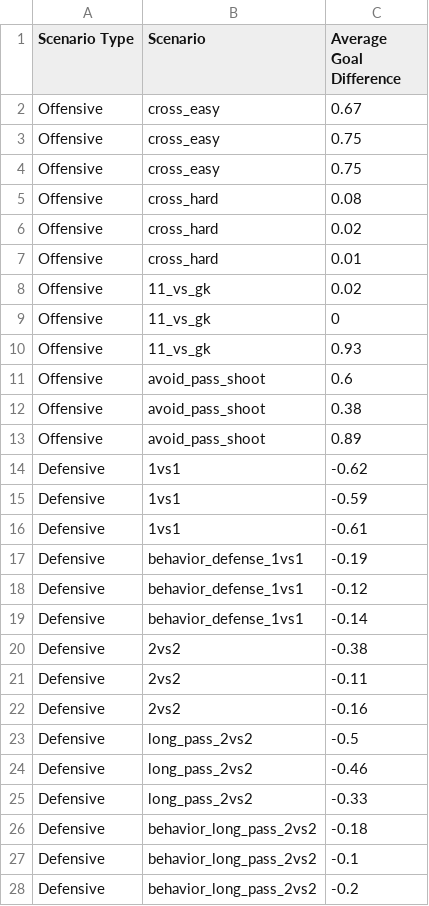
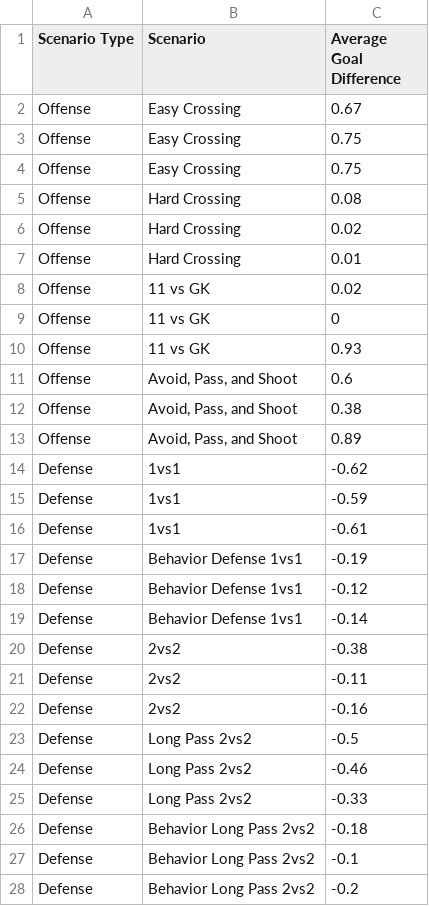
Before and after one commit to scenic4RL/scenic4rl, a CSV file: training/gfrl/reports/ppo_benchmark.csv, drawn as a sheet; only a part is shown; the diff covers the shown part only.

```diff
--- a/training/gfrl/reports/ppo_benchmark.csv
+++ b/training/gfrl/reports/ppo_benchmark.csv
@@ -1,28 +1,28 @@
 Scenario Type,Scenario,Average Goal Difference
-Offensive,cross_easy,0.67
-Offensive,cross_easy,0.75
-Offensive,cross_easy,0.75
-Offensive,cross_hard,0.08
-Offensive,cross_hard,0.02
-Offensive,cross_hard,0.01
-Offensive,11_vs_gk,0.02
-Offensive,11_vs_gk,0
-Offensive,11_vs_gk,0.93
-Offensive,avoid_pass_shoot,0.6
-Offensive,avoid_pass_shoot,0.38
-Offensive,avoid_pass_shoot,0.89
-Defensive,1vs1,-0.62
-Defensive,1vs1,-0.59
-Defensive,1vs1,-0.61
-Defensive,behavior_defense_1vs1,-0.19
-Defensive,behavior_defense_1vs1,-0.12
-Defensive,behavior_defense_1vs1,-0.14
-Defensive,2vs2,-0.38
-Defensive,2vs2,-0.11
-Defensive,2vs2,-0.16
-Defensive,long_pass_2vs2,-0.5
-Defensive,long_pass_2vs2,-0.46
-Defensive,long_pass_2vs2,-0.33
-Defensive,behavior_long_pass_2vs2,-0.18
-Defensive,behavior_long_pass_2vs2,-0.1
-Defensive,behavior_long_pass_2vs2,-0.2
+Offense,Easy Crossing,0.67
+Offense,Easy Crossing,0.75
+Offense,Easy Crossing,0.75
+Offense,Hard Crossing,0.08
+Offense,Hard Crossing,0.02
+Offense,Hard Crossing,0.01
+Offense,11 vs GK,0.02
+Offense,11 vs GK,0
+Offense,11 vs GK,0.93
+Offense,"Avoid, Pass, and Shoot",0.6
+Offense,"Avoid, Pass, and Shoot",0.38
+Offense,"Avoid, Pass, and Shoot",0.89
+Defense,1vs1,-0.62
+Defense,1vs1,-0.59
+Defense,1vs1,-0.61
+Defense,Behavior Defense 1vs1,-0.19
+Defense,Behavior Defense 1vs1,-0.12
+Defense,Behavior Defense 1vs1,-0.14
+Defense,2vs2,-0.38
+Defense,2vs2,-0.11
+Defense,2vs2,-0.16
+Defense,Long Pass 2vs2,-0.5
+Defense,Long Pass 2vs2,-0.46
+Defense,Long Pass 2vs2,-0.33
+Defense,Behavior Long Pass 2vs2,-0.18
+Defense,Behavior Long Pass 2vs2,-0.1
+Defense,Behavior Long Pass 2vs2,-0.2
```
Also changed, not shown: 21 edited cells elsewhere in this file, training/gfrl/reports/pretraining.csv, training/gfrl/reports/testing.csv, 13 other files.
